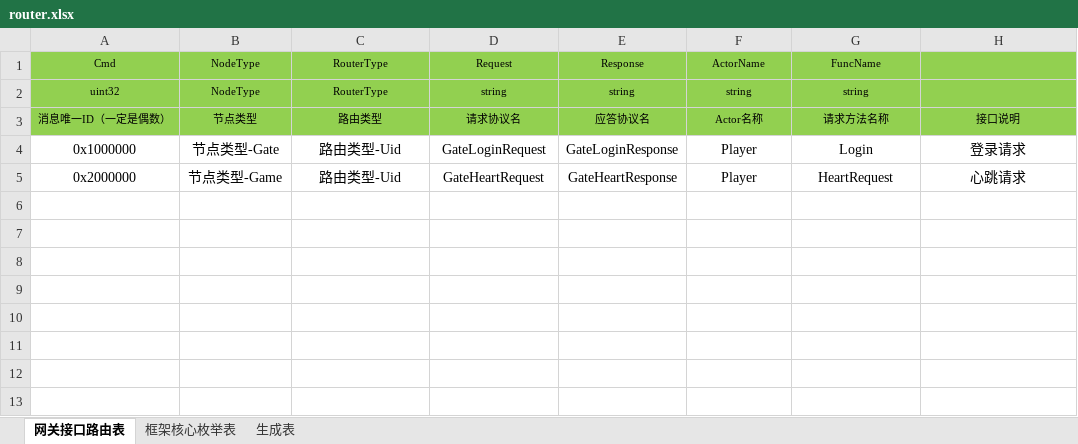
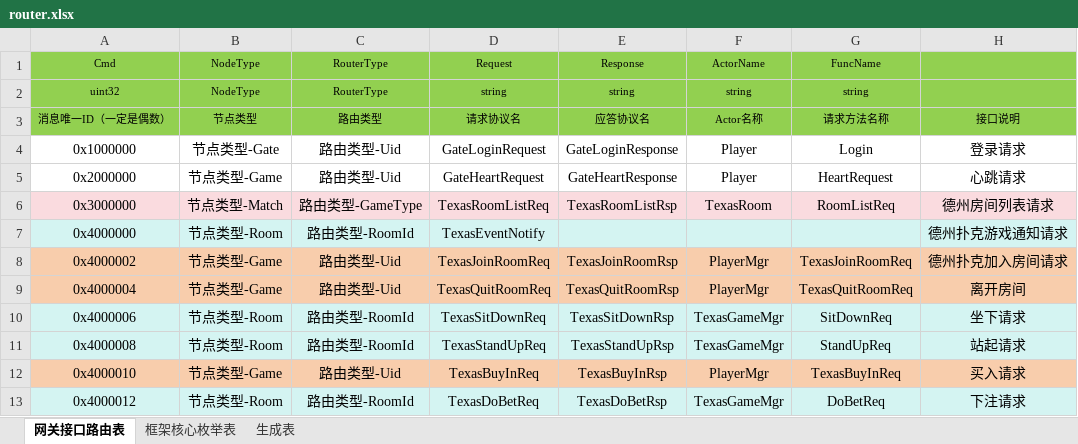
Before and after one commit to Fablynn/go-actor, an Excel workbook: gameconf/xlsx/router.xlsx, sheet 网关接口路由表, drawn as a sheet; values as stored, in another font and other column widths than the file's, no borders; the diff names each change by its address in the sheet, - before the commit and + after, or states it on an @@ line.

Commit message:
feat: add texas demo

```diff
--- a/gameconf/xlsx/router.xlsx (sheet 网关接口路由表)
+++ b/gameconf/xlsx/router.xlsx (sheet 网关接口路由表)
+row 6: 0x3000000 | 节点类型-Match | 路由类型-GameType | TexasRoomListReq | TexasRoomListRsp | TexasRoom | RoomListReq | 德州房间列表请求
+row 7: 0x4000000 | 节点类型-Room | 路由类型-RoomId | TexasEventNotify |  |  |  | 德州扑克游戏通知请求
+row 8: 0x4000002 | 节点类型-Game | 路由类型-Uid | TexasJoinRoomReq | TexasJoinRoomRsp | PlayerMgr | TexasJoinRoomReq | 德州扑克加入房间请求
+row 9: 0x4000004 | 节点类型-Game | 路由类型-Uid | TexasQuitRoomReq | TexasQuitRoomRsp | PlayerMgr | TexasQuitRoomReq | 离开房间
+row 10: 0x4000006 | 节点类型-Room | 路由类型-RoomId | TexasSitDownReq | TexasSitDownRsp | TexasGameMgr | SitDownReq | 坐下请求
+row 11: 0x4000008 | 节点类型-Room | 路由类型-RoomId | TexasStandUpReq | TexasStandUpRsp | TexasGameMgr | StandUpReq | 站起请求
+row 12: 0x4000010 | 节点类型-Game | 路由类型-Uid | TexasBuyInReq | TexasBuyInRsp | PlayerMgr | TexasBuyInReq | 买入请求
+row 13: 0x4000012 | 节点类型-Room | 路由类型-RoomId | TexasDoBetReq | TexasDoBetRsp | TexasGameMgr | DoBetReq | 下注请求
```
Also changed, not shown: 25 other files.
